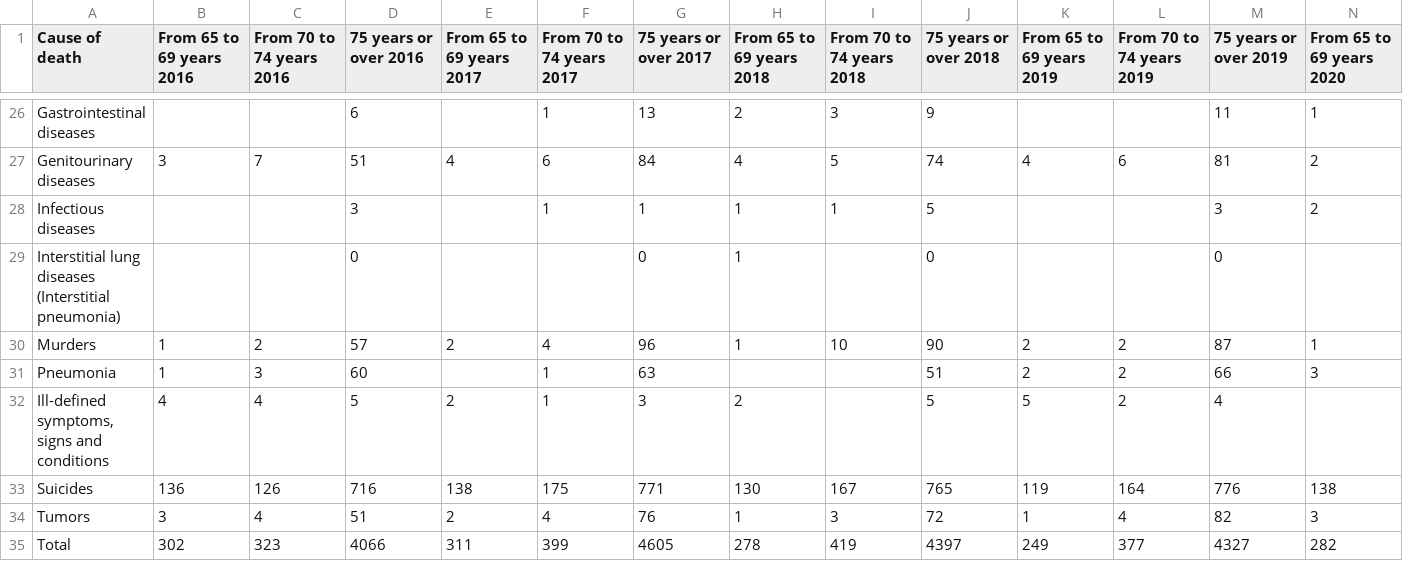
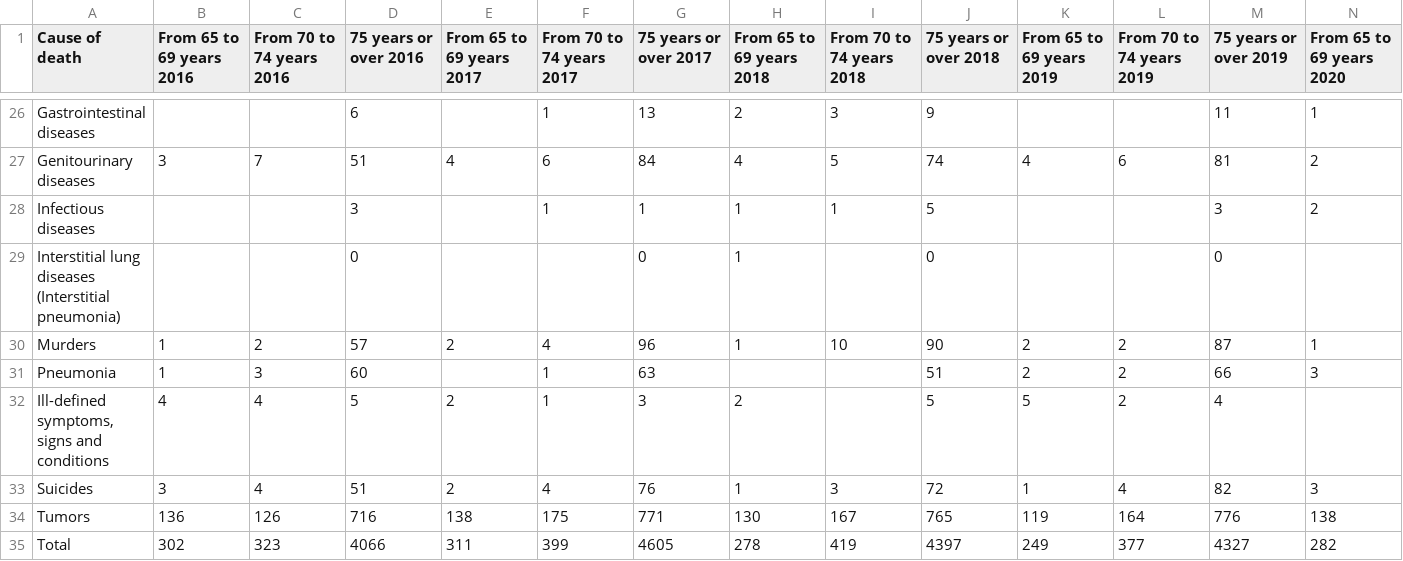
Before and after one commit to 4708696-UniGe/Group6_final_project_data_visualization, a CSV file: assets/death/Abruzzo.csv, drawn as a sheet; only a part is shown, gaps mark what is left out; removed rows and columns are numbered as before the commit, all else as after; rows hold the shown columns only; the diff names each change by its address in the sheet, - before the commit and + after, or states it on an @@ line.

Commit message:
-modifica file in assets/death -modifica nei testi

```diff
--- a/assets/death/Abruzzo.csv
+++ b/assets/death/Abruzzo.csv
-row 33: Suicides | 136 | 126 | 716 | 138 | 175 | 771 | 130 | 167 | 765 | 119 | 164 | 776 | 138
-A33 (Cause of death): Tumors
+A33 (Cause of death): Suicides
+row 34: Tumors | 136 | 126 | 716 | 138 | 175 | 771 | 130 | 167 | 765 | 119 | 164 | 776 | 138
```
Also changed, not shown: assets/death/Basilicata.csv, assets/death/Calabria.csv, 21 other files.
